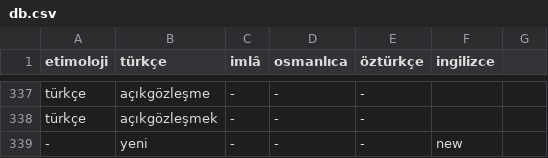
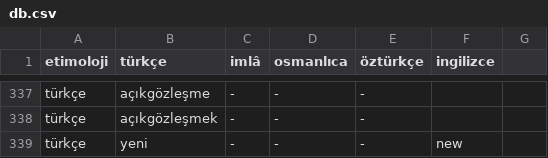
Before and after one commit to eneskalaycidev/turkceimla-db, a CSV file: db.csv, drawn as a sheet; only a part is shown, gaps mark what is left out.

Commit message:
Update db.csv

```diff
--- a/db.csv
+++ b/db.csv
@@ -338,2 +338,2 @@ türkçe,açıkgözleşme,-,-,-,
 türkçe,açıkgözleşmek,-,-,-,
--,yeni,-,-,-,new,
+türkçe,yeni,-,-,-,new
```
